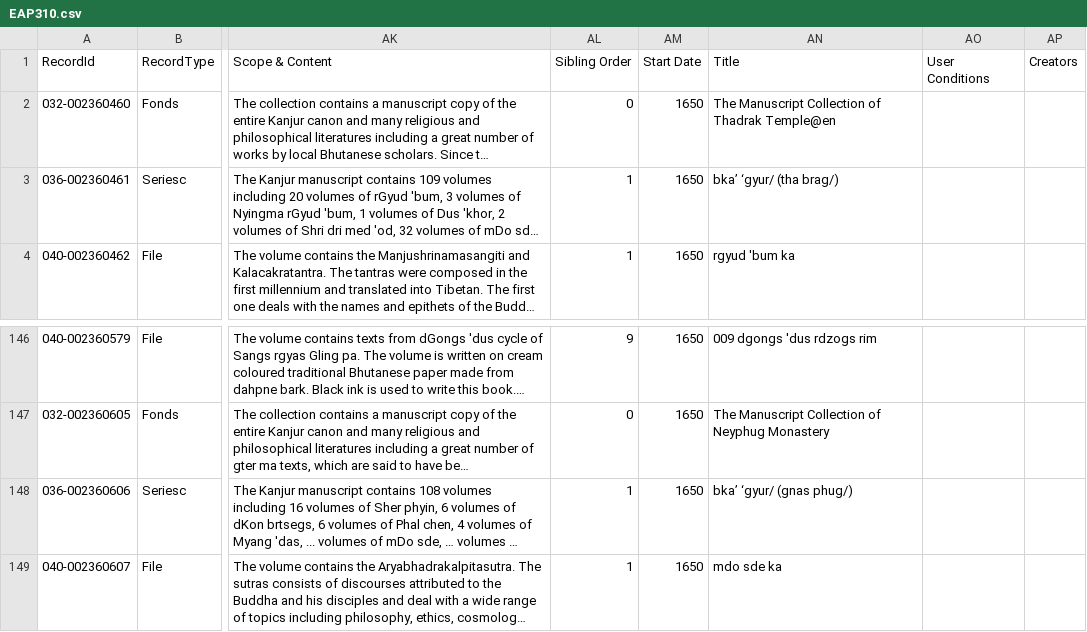
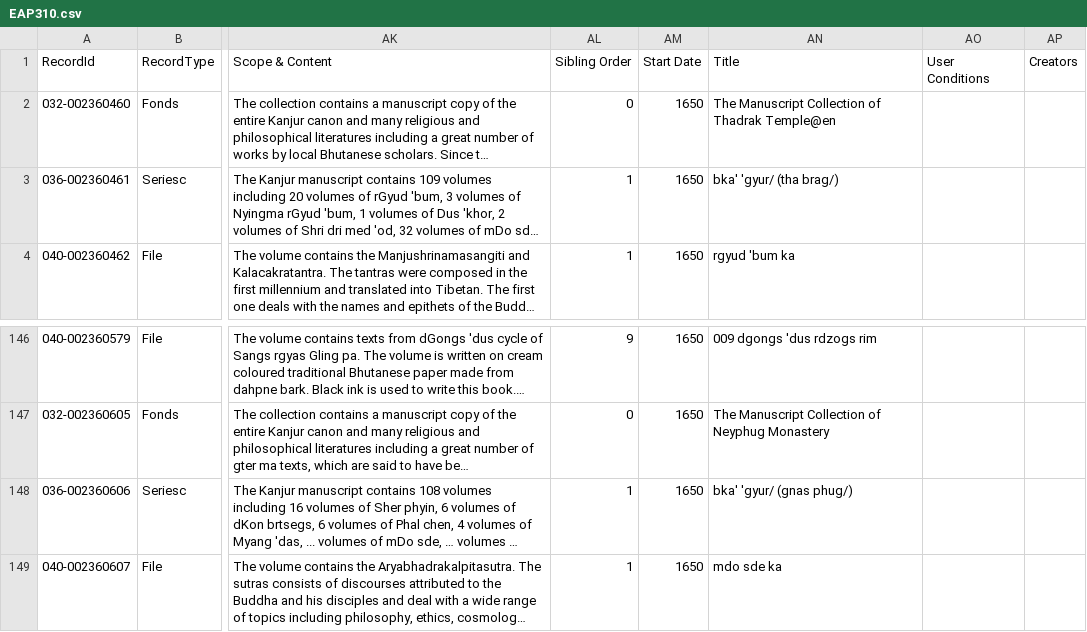
Before and after one commit to buda-base/xmltoldmigration, a CSV file: src/main/resources/EAP310.csv, drawn as a sheet; only a part is shown, gaps mark what is left out; long unchanged cells end in …; the diff names each change by its address in the sheet, - before the commit and + after, or states it on an @@ line.

```diff
--- a/src/main/resources/EAP310.csv
+++ b/src/main/resources/EAP310.csv
-AN3 (Title): bka’ ‘gyur/ (tha brag/)
+AN3 (Title): bka' 'gyur/ (tha brag/)
-AN148 (Title): bka’ ‘gyur/ (gnas phug/)
+AN148 (Title): bka' 'gyur/ (gnas phug/)
```
Also changed, not shown: src/main/resources/EAP039.csv, 1 other file.
